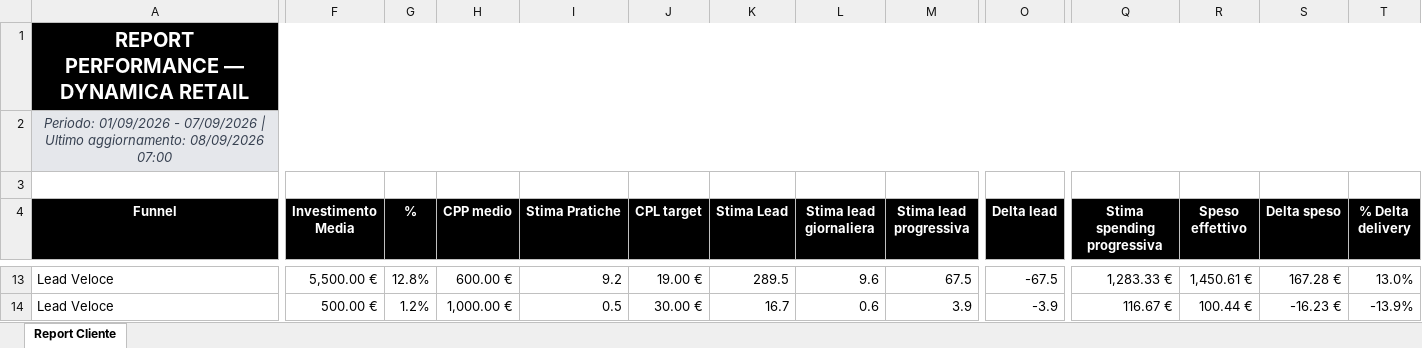
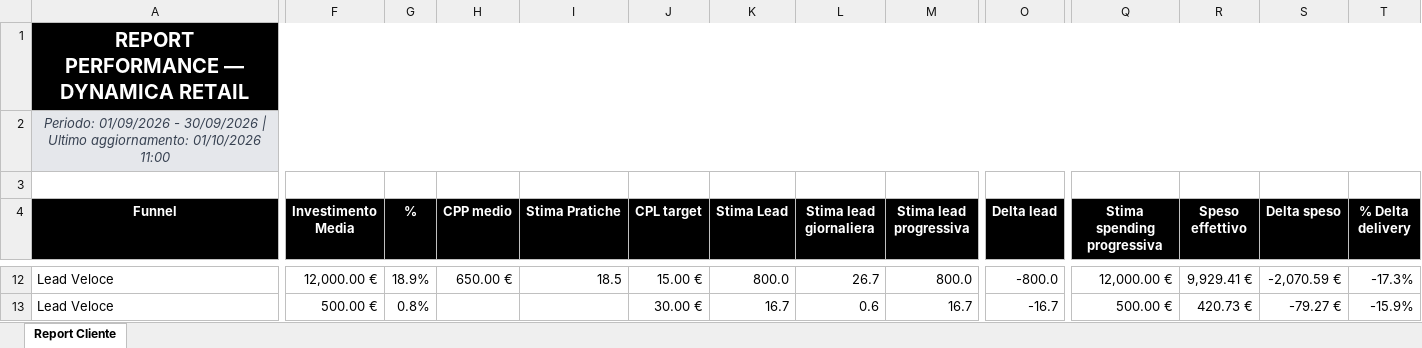
Before and after one commit to andreafallavollita5-cmyk/dynamica-dashboard, an Excel workbook: exports/report_dynamica_updated.xlsx, sheet Report Cliente, drawn as a sheet; only a part is shown, gaps mark what is left out; values as stored, in another font and other column widths than the file's, no borders; conditional formats not drawn; addresses are those after the commit; the diff covers the shown part only; the diff names each change by its address in the sheet, - before the commit and + after, or states it on an @@ line.

Commit message:
Aggiornamento dati Dynamica 2026-10-01

```diff
--- a/exports/report_dynamica_updated.xlsx (sheet Report Cliente)
+++ b/exports/report_dynamica_updated.xlsx (sheet Report Cliente)
-A2 (Funnel): …01/09/2026 - 07/09/2026 | Ultimo aggiornamento: 08/09/2026 07:00
+A2 (Funnel): …01/09/2026 - 30/09/2026 | Ultimo aggiornamento: 01/10/2026 11:00
-F12 (Investimento Media): 5,500.00 €
+F12 (Investimento Media): 12,000.00 €
-G12 (%): 12.8%
+G12 (%): 18.9%
-H12 (CPP medio): 600.00 €
+H12 (CPP medio): 650.00 €
-I12 (Stima Pratiche): 9.2
+I12 (Stima Pratiche): 18.5
-J12 (CPL target): 19.00 €
+J12 (CPL target): 15.00 €
-K12 (Stima Lead): 289.5
+K12 (Stima Lead): 800.0
-L12 (Stima lead giornaliera): 9.6
+L12 (Stima lead giornaliera): 26.7
-M12 (Stima lead progressiva): 67.5
+M12 (Stima lead progressiva): 800.0
-O12 (Delta lead): -67.5
+O12 (Delta lead): -800.0
-Q12 (Stima spending progressiva): 1,283.33 €
+Q12 (Stima spending progressiva): 12,000.00 €
-R12 (Speso effettivo): 1,450.61 €
+R12 (Speso effettivo): 9,929.41 €
-S12 (Delta speso): 167.28 €
+S12 (Delta speso): -2,070.59 €
-T12 (% Delta delivery): 13.0%
+T12 (% Delta delivery): -17.3%
-G13 (%): 1.2%
+G13 (%): 0.8%
-H13 (CPP medio): 1,000.00 €
+H13 (CPP medio): (empty)
-I13 (Stima Pratiche): 0.5
+I13 (Stima Pratiche): (empty)
-M13 (Stima lead progressiva): 3.9
+M13 (Stima lead progressiva): 16.7
-O13 (Delta lead): -3.9
+O13 (Delta lead): -16.7
-Q13 (Stima spending progressiva): 116.67 €
+Q13 (Stima spending progressiva): 500.00 €
-R13 (Speso effettivo): 100.44 €
+R13 (Speso effettivo): 420.73 €
-S13 (Delta speso): -16.23 €
+S13 (Delta speso): -79.27 €
-T13 (% Delta delivery): -13.9%
+T13 (% Delta delivery): -15.9%
```
Also changed, not shown: 7 added rows, 6 removed rows and 113 edited cells elsewhere in this sheet, 6 other files.
